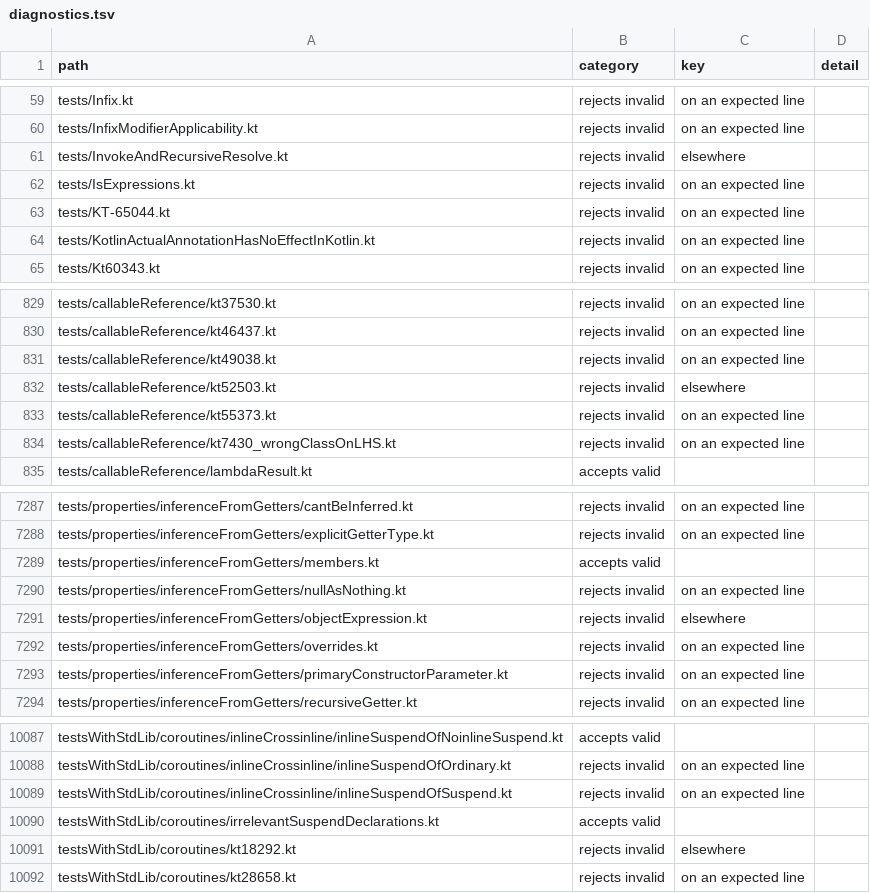
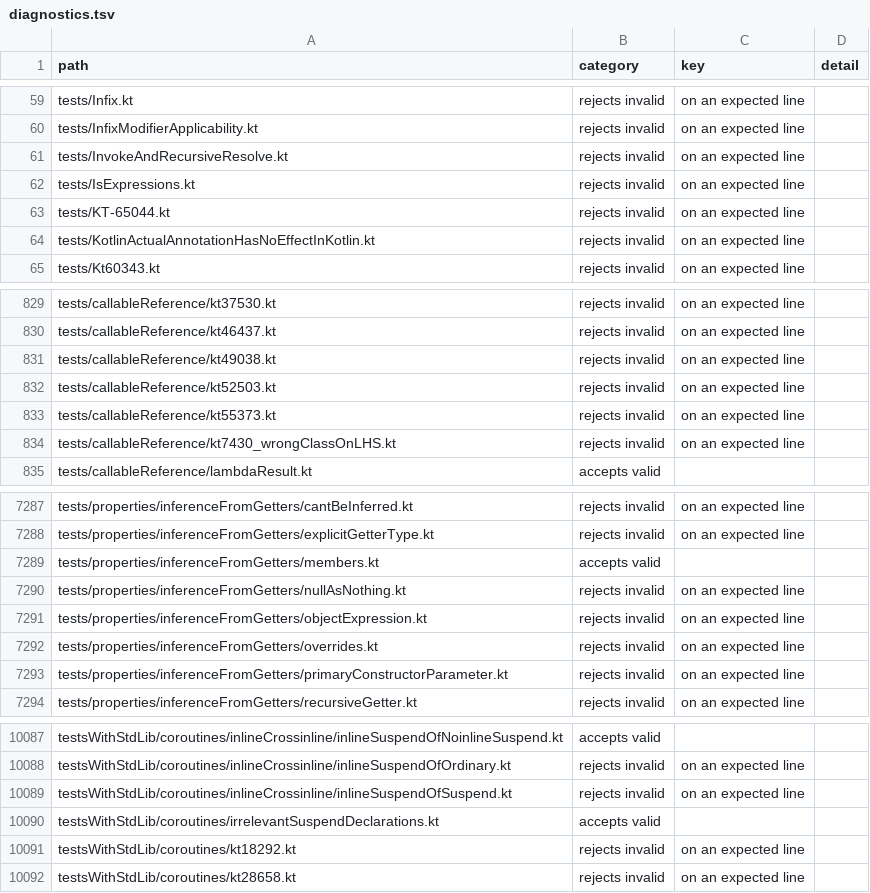
Before and after one commit to barteo/kotlin-compiler-go, a TSV file: bench/results/diagnostics.tsv, drawn as a sheet; only a part is shown, gaps mark what is left out.

```diff
--- a/bench/results/diagnostics.tsv
+++ b/bench/results/diagnostics.tsv
@@ -60,3 +60,3 @@ tests/Infix.kt	rejects invalid	on an expected line
 tests/InfixModifierApplicability.kt	rejects invalid	on an expected line	
-tests/InvokeAndRecursiveResolve.kt	rejects invalid	elsewhere	
+tests/InvokeAndRecursiveResolve.kt	rejects invalid	on an expected line	
 tests/IsExpressions.kt	rejects invalid	on an expected line	
@@ -831,3 +831,3 @@ tests/callableReference/kt46437.kt	rejects invalid	on an expected line
 tests/callableReference/kt49038.kt	rejects invalid	on an expected line	
-tests/callableReference/kt52503.kt	rejects invalid	elsewhere	
+tests/callableReference/kt52503.kt	rejects invalid	on an expected line	
 tests/callableReference/kt55373.kt	rejects invalid	on an expected line	
@@ -7290,3 +7290,3 @@ tests/properties/inferenceFromGetters/members.kt	accepts valid
 tests/properties/inferenceFromGetters/nullAsNothing.kt	rejects invalid	on an expected line	
-tests/properties/inferenceFromGetters/objectExpression.kt	rejects invalid	elsewhere	
+tests/properties/inferenceFromGetters/objectExpression.kt	rejects invalid	on an expected line	
 tests/properties/inferenceFromGetters/overrides.kt	rejects invalid	on an expected line	
@@ -10090,3 +10090,3 @@ testsWithStdLib/coroutines/inlineCrossinline/inlineSuspendOfSuspend.kt	rejects i
 testsWithStdLib/coroutines/irrelevantSuspendDeclarations.kt	accepts valid		
-testsWithStdLib/coroutines/kt18292.kt	rejects invalid	elsewhere	
+testsWithStdLib/coroutines/kt18292.kt	rejects invalid	on an expected line	
 testsWithStdLib/coroutines/kt28658.kt	rejects invalid	on an expected line	
```
Also changed, not shown: bench/results/diagnostics-missed.tsv, 6 other files.
